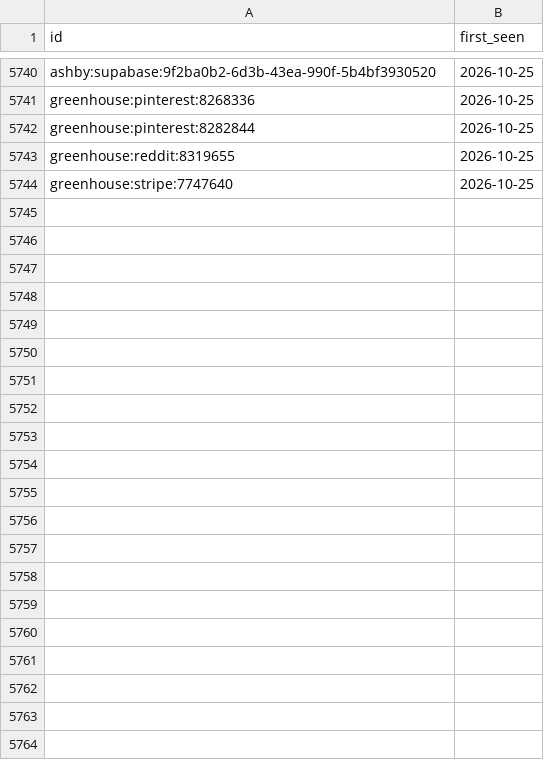
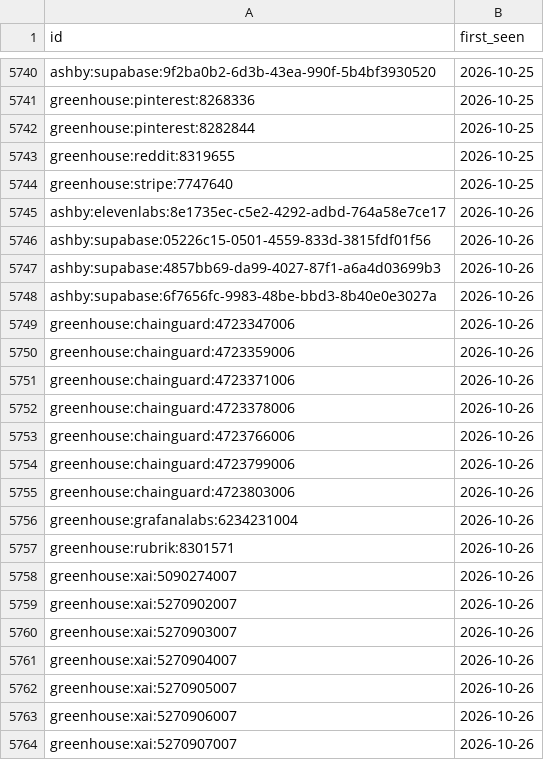
Before and after one commit to sarajmcghee/ai-job-radar, a CSV file: data/seen.csv, drawn as a sheet; only a part is shown, gaps mark what is left out; the diff names each change by its address in the sheet, - before the commit and + after, or states it on an @@ line.

```diff
--- a/data/seen.csv
+++ b/data/seen.csv
+row 5745: ashby:elevenlabs:8e1735ec-c5e2-4292-adbd-764a58e7ce17 | 2026-10-26
+row 5746: ashby:supabase:05226c15-0501-4559-833d-3815fdf01f56 | 2026-10-26
+row 5747: ashby:supabase:4857bb69-da99-4027-87f1-a6a4d03699b3 | 2026-10-26
+row 5748: ashby:supabase:6f7656fc-9983-48be-bbd3-8b40e0e3027a | 2026-10-26
+row 5749: greenhouse:chainguard:4723347006 | 2026-10-26
+row 5750: greenhouse:chainguard:4723359006 | 2026-10-26
+row 5751: greenhouse:chainguard:4723371006 | 2026-10-26
+row 5752: greenhouse:chainguard:4723378006 | 2026-10-26
+row 5753: greenhouse:chainguard:4723766006 | 2026-10-26
+row 5754: greenhouse:chainguard:4723799006 | 2026-10-26
+row 5755: greenhouse:chainguard:4723803006 | 2026-10-26
+row 5756: greenhouse:grafanalabs:6234231004 | 2026-10-26
+row 5757: greenhouse:rubrik:8301571 | 2026-10-26
+row 5758: greenhouse:xai:5090274007 | 2026-10-26
+row 5759: greenhouse:xai:5270902007 | 2026-10-26
+row 5760: greenhouse:xai:5270903007 | 2026-10-26
+row 5761: greenhouse:xai:5270904007 | 2026-10-26
+row 5762: greenhouse:xai:5270905007 | 2026-10-26
+row 5763: greenhouse:xai:5270906007 | 2026-10-26
+row 5764: greenhouse:xai:5270907007 | 2026-10-26
```
Also changed, not shown: data/trends.csv, 9 other files.
